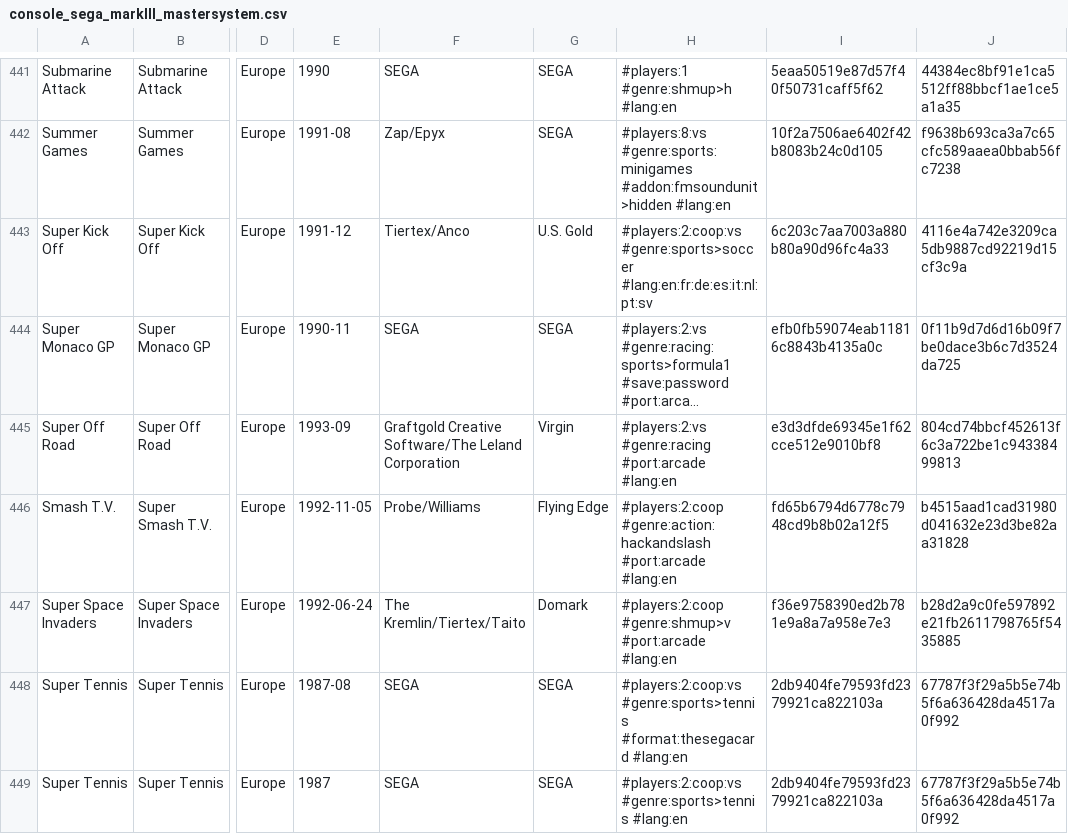
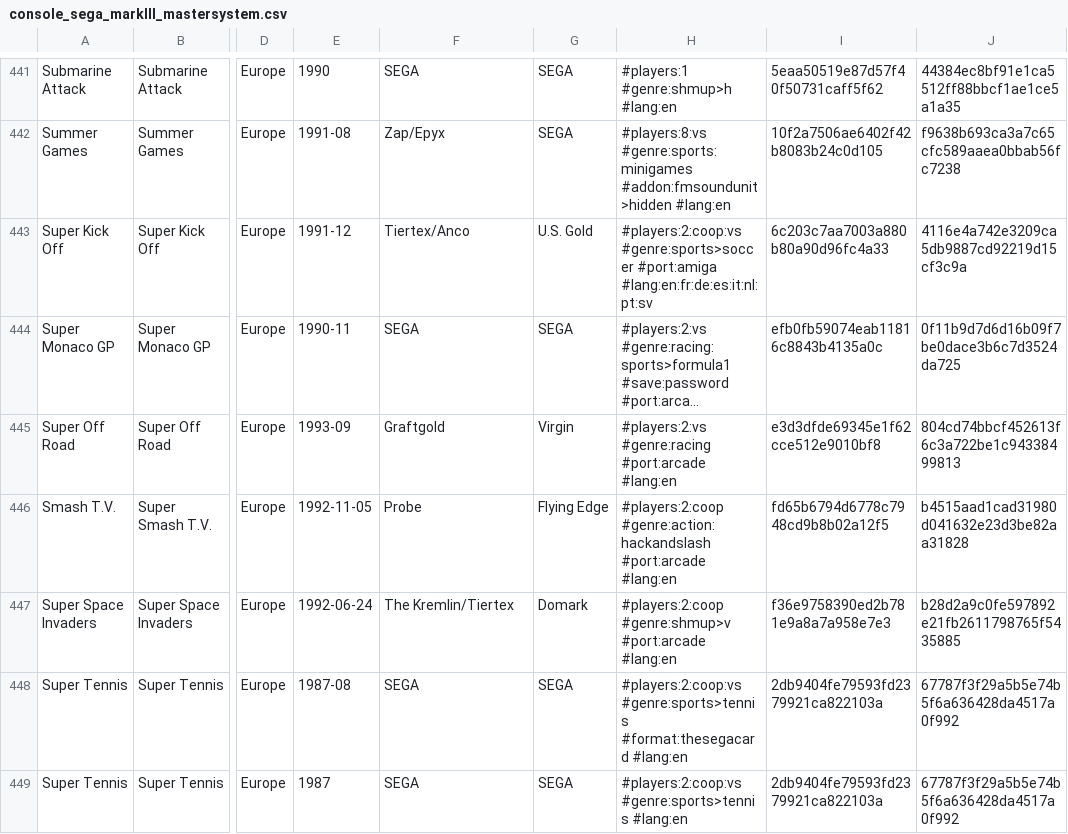
Before and after one commit to PigSaint/GameDataBase, a CSV file: console_sega_markIII_mastersystem.csv, drawn as a sheet; only a part is shown, gaps mark what is left out; long unchanged cells end in …; the diff covers the shown part only; the diff names each change by its address in the sheet, - before the commit and + after, or states it on an @@ line.

```diff
--- a/console_sega_markIII_mastersystem.csv
+++ b/console_sega_markIII_mastersystem.csv
-H443: #players:2:coop:vs #genre:sports>soccer #lang:en:fr:de:es:it:nl:pt:sv
+H443: #players:2:coop:vs #genre:sports>soccer #port:amiga #lang:en:fr:de:es:it:nl:pt:sv
-F445: Graftgold Creative Software/The Leland Corporation
+F445: Graftgold
-F446: Probe/Williams
+F446: Probe
-F447: The Kremlin/Tiertex/Taito
+F447: The Kremlin/Tiertex
```
Also changed, not shown: 1 added row, 1 removed row and 99 edited cells elsewhere in this file.
